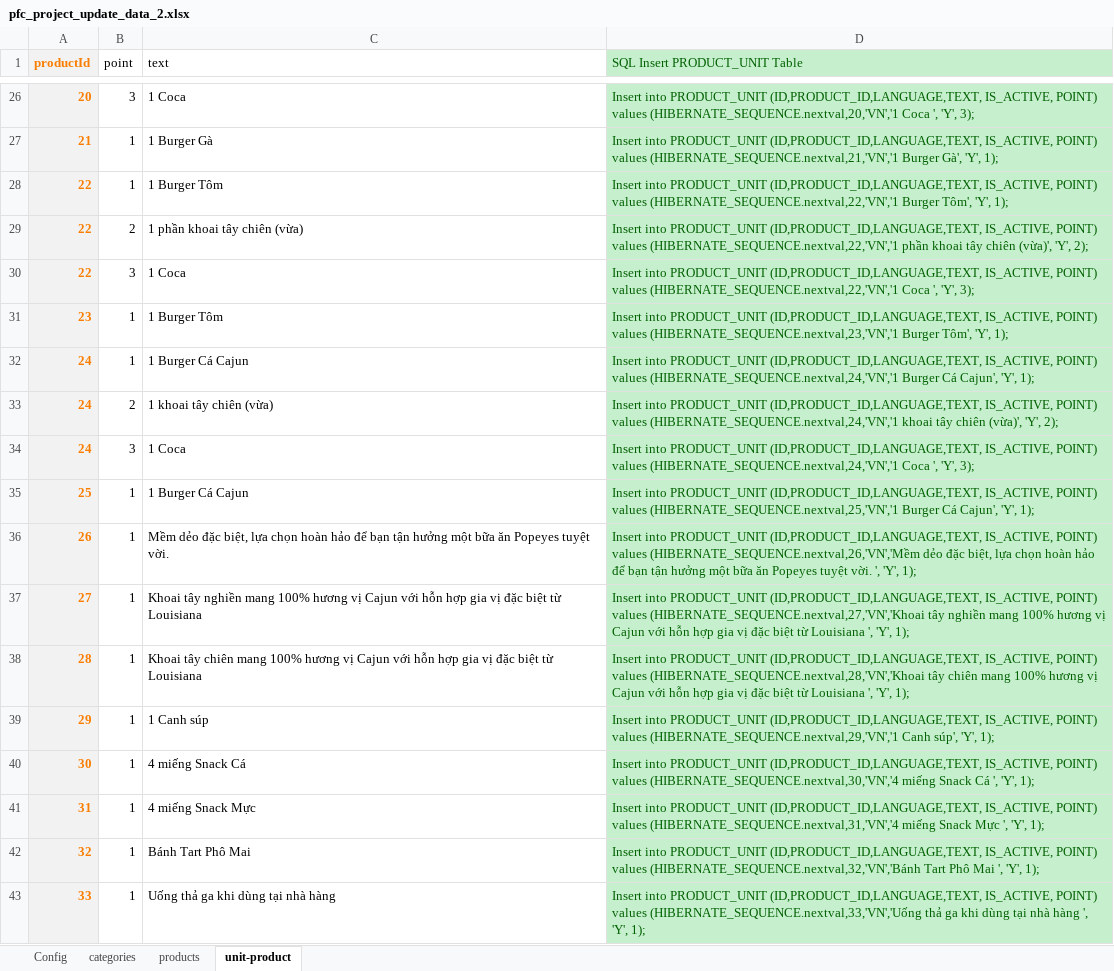
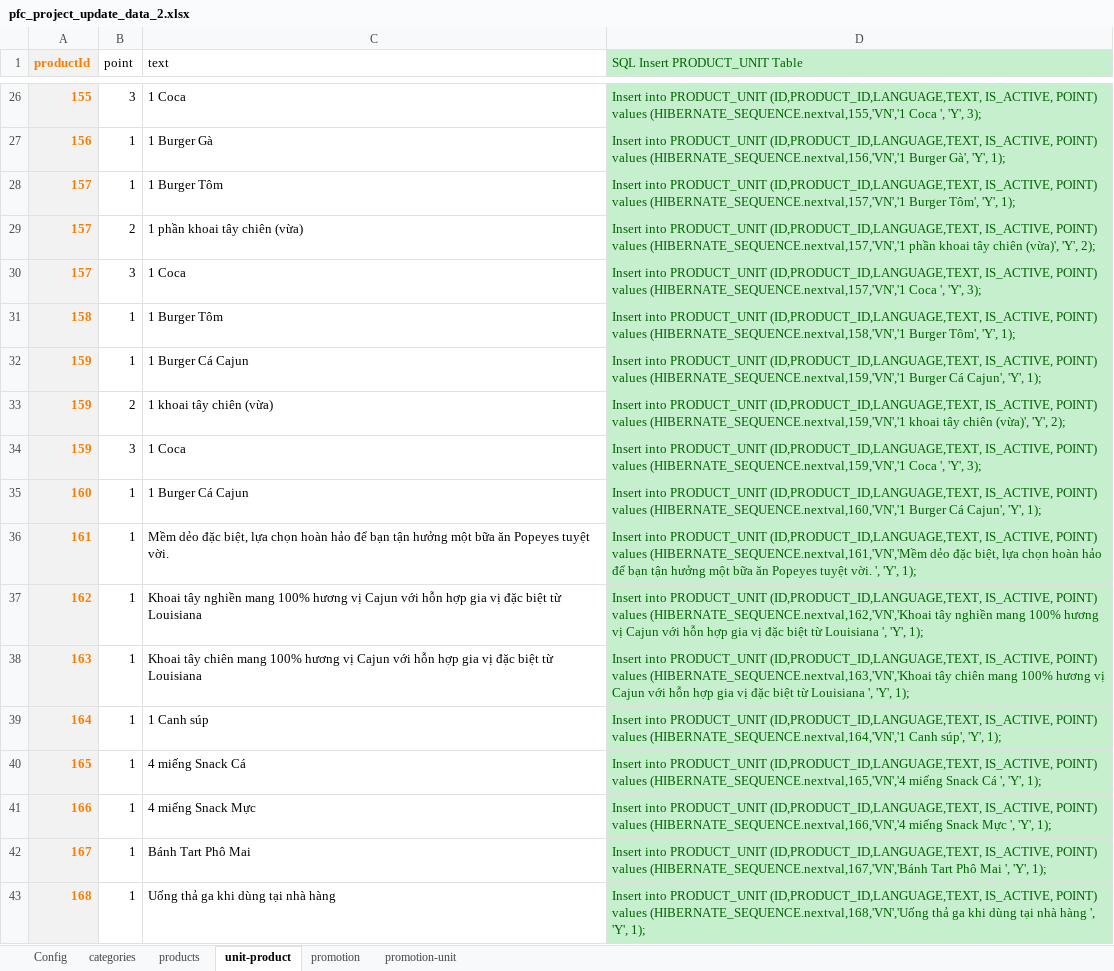
Before and after one commit to maianh93/maianh93.github.io, an Excel workbook: web-project/public/pfc_project_update_data_2.xlsx, sheet unit-product, drawn as a sheet; only a part is shown, gaps mark what is left out; values as stored, in another font and other column widths than the file's, no borders; the diff covers the shown part only; the diff names each change by its address in the sheet, - before the commit and + after, or states it on an @@ line.

```diff
--- a/web-project/public/pfc_project_update_data_2.xlsx (sheet unit-product)
+++ b/web-project/public/pfc_project_update_data_2.xlsx (sheet unit-product)
+sheet tab: promotion
+sheet tab: promotion-unit
-A26 (productId): 20
+A26 (productId): 155
-D26 (SQL Insert PRODUCT_UNIT Table): …POINT) values (HIBERNATE_SEQUENCE.nextval,20,'VN','1 Coca ',…
+D26 (SQL Insert PRODUCT_UNIT Table): …POINT) values (HIBERNATE_SEQUENCE.nextval,155,'VN','1 Coca ',…
-A27 (productId): 21
+A27 (productId): 156
-D27 (SQL Insert PRODUCT_UNIT Table): …POINT) values (HIBERNATE_SEQUENCE.nextval,21,'VN','1 Burger Gà',…
+D27 (SQL Insert PRODUCT_UNIT Table): …POINT) values (HIBERNATE_SEQUENCE.nextval,156,'VN','1 Burger Gà',…
-A28:A30 (productId): 22
+A28:A30 (productId): 157
-D28 (SQL Insert PRODUCT_UNIT Table): …POINT) values (HIBERNATE_SEQUENCE.nextval,22,'VN','1 Burger Tôm',…
+D28 (SQL Insert PRODUCT_UNIT Table): …POINT) values (HIBERNATE_SEQUENCE.nextval,157,'VN','1 Burger Tôm',…
-D29 (SQL Insert PRODUCT_UNIT Table): …POINT) values (HIBERNATE_SEQUENCE.nextval,22,'VN','1 phần khoai…
+D29 (SQL Insert PRODUCT_UNIT Table): …POINT) values (HIBERNATE_SEQUENCE.nextval,157,'VN','1 phần khoai…
-D30 (SQL Insert PRODUCT_UNIT Table): …POINT) values (HIBERNATE_SEQUENCE.nextval,22,'VN','1 Coca ',…
+D30 (SQL Insert PRODUCT_UNIT Table): …POINT) values (HIBERNATE_SEQUENCE.nextval,157,'VN','1 Coca ',…
-A31 (productId): 23
+A31 (productId): 158
-D31 (SQL Insert PRODUCT_UNIT Table): …POINT) values (HIBERNATE_SEQUENCE.nextval,23,'VN','1 Burger Tôm',…
+D31 (SQL Insert PRODUCT_UNIT Table): …POINT) values (HIBERNATE_SEQUENCE.nextval,158,'VN','1 Burger Tôm',…
-A32:A34 (productId): 24
+A32:A34 (productId): 159
-D32 (SQL Insert PRODUCT_UNIT Table): …POINT) values (HIBERNATE_SEQUENCE.nextval,24,'VN','1 Burger Cá…
+D32 (SQL Insert PRODUCT_UNIT Table): …POINT) values (HIBERNATE_SEQUENCE.nextval,159,'VN','1 Burger Cá…
-D33 (SQL Insert PRODUCT_UNIT Table): …POINT) values (HIBERNATE_SEQUENCE.nextval,24,'VN','1 khoai tây…
+D33 (SQL Insert PRODUCT_UNIT Table): …POINT) values (HIBERNATE_SEQUENCE.nextval,159,'VN','1 khoai tây…
-D34 (SQL Insert PRODUCT_UNIT Table): …POINT) values (HIBERNATE_SEQUENCE.nextval,24,'VN','1 Coca ',…
+D34 (SQL Insert PRODUCT_UNIT Table): …POINT) values (HIBERNATE_SEQUENCE.nextval,159,'VN','1 Coca ',…
-A35 (productId): 25
+A35 (productId): 160
-D35 (SQL Insert PRODUCT_UNIT Table): …POINT) values (HIBERNATE_SEQUENCE.nextval,25,'VN','1 Burger Cá…
+D35 (SQL Insert PRODUCT_UNIT Table): …POINT) values (HIBERNATE_SEQUENCE.nextval,160,'VN','1 Burger Cá…
-A36 (productId): 26
+A36 (productId): 161
-D36 (SQL Insert PRODUCT_UNIT Table): …POINT) values (HIBERNATE_SEQUENCE.nextval,26,'VN','Mềm dẻo đặc…
+D36 (SQL Insert PRODUCT_UNIT Table): …POINT) values (HIBERNATE_SEQUENCE.nextval,161,'VN','Mềm dẻo đặc…
-A37 (productId): 27
+A37 (productId): 162
-D37 (SQL Insert PRODUCT_UNIT Table): …POINT) values (HIBERNATE_SEQUENCE.nextval,27,'VN','Khoai tây nghiền…
+D37 (SQL Insert PRODUCT_UNIT Table): …POINT) values (HIBERNATE_SEQUENCE.nextval,162,'VN','Khoai tây nghiền…
-A38 (productId): 28
+A38 (productId): 163
-D38 (SQL Insert PRODUCT_UNIT Table): …POINT) values (HIBERNATE_SEQUENCE.nextval,28,'VN','Khoai tây chiên…
+D38 (SQL Insert PRODUCT_UNIT Table): …POINT) values (HIBERNATE_SEQUENCE.nextval,163,'VN','Khoai tây chiên…
-A39 (productId): 29
+A39 (productId): 164
-D39 (SQL Insert PRODUCT_UNIT Table): …POINT) values (HIBERNATE_SEQUENCE.nextval,29,'VN','1 Canh súp',…
+D39 (SQL Insert PRODUCT_UNIT Table): …POINT) values (HIBERNATE_SEQUENCE.nextval,164,'VN','1 Canh súp',…
-A40 (productId): 30
+A40 (productId): 165
-D40 (SQL Insert PRODUCT_UNIT Table): …POINT) values (HIBERNATE_SEQUENCE.nextval,30,'VN','4 miếng Snack…
+D40 (SQL Insert PRODUCT_UNIT Table): …POINT) values (HIBERNATE_SEQUENCE.nextval,165,'VN','4 miếng Snack…
-A41 (productId): 31
+A41 (productId): 166
-D41 (SQL Insert PRODUCT_UNIT Table): …POINT) values (HIBERNATE_SEQUENCE.nextval,31,'VN','4 miếng Snack…
+D41 (SQL Insert PRODUCT_UNIT Table): …POINT) values (HIBERNATE_SEQUENCE.nextval,166,'VN','4 miếng Snack…
-A42 (productId): 32
+A42 (productId): 167
-D42 (SQL Insert PRODUCT_UNIT Table): …POINT) values (HIBERNATE_SEQUENCE.nextval,32,'VN','Bánh Tart Phô…
+D42 (SQL Insert PRODUCT_UNIT Table): …POINT) values (HIBERNATE_SEQUENCE.nextval,167,'VN','Bánh Tart Phô…
-A43 (productId): 33
+A43 (productId): 168
-D43 (SQL Insert PRODUCT_UNIT Table): …POINT) values (HIBERNATE_SEQUENCE.nextval,33,'VN','Uống thả ga…
+D43 (SQL Insert PRODUCT_UNIT Table): …POINT) values (HIBERNATE_SEQUENCE.nextval,168,'VN','Uống thả ga…
```
Also changed, not shown: 8 added rows and 56 edited cells elsewhere in this sheet, sheet products, sheet categories, 29 other files.
